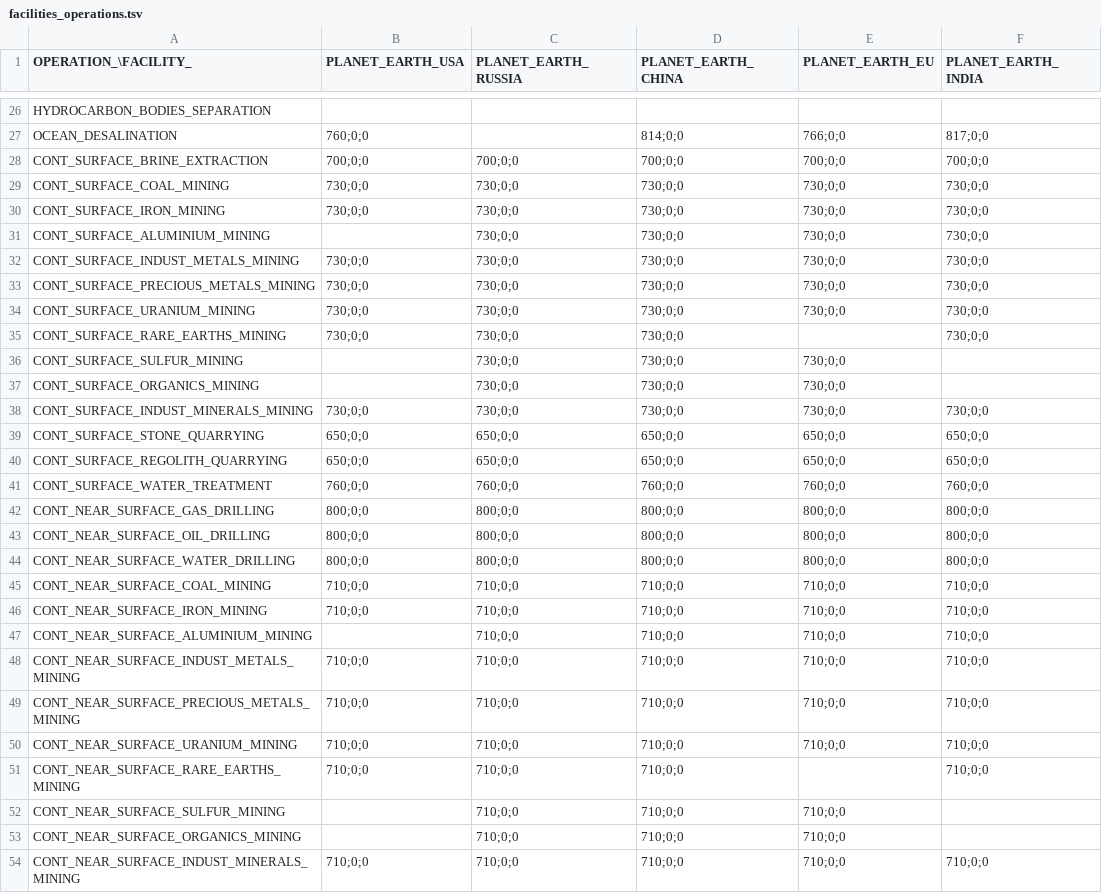
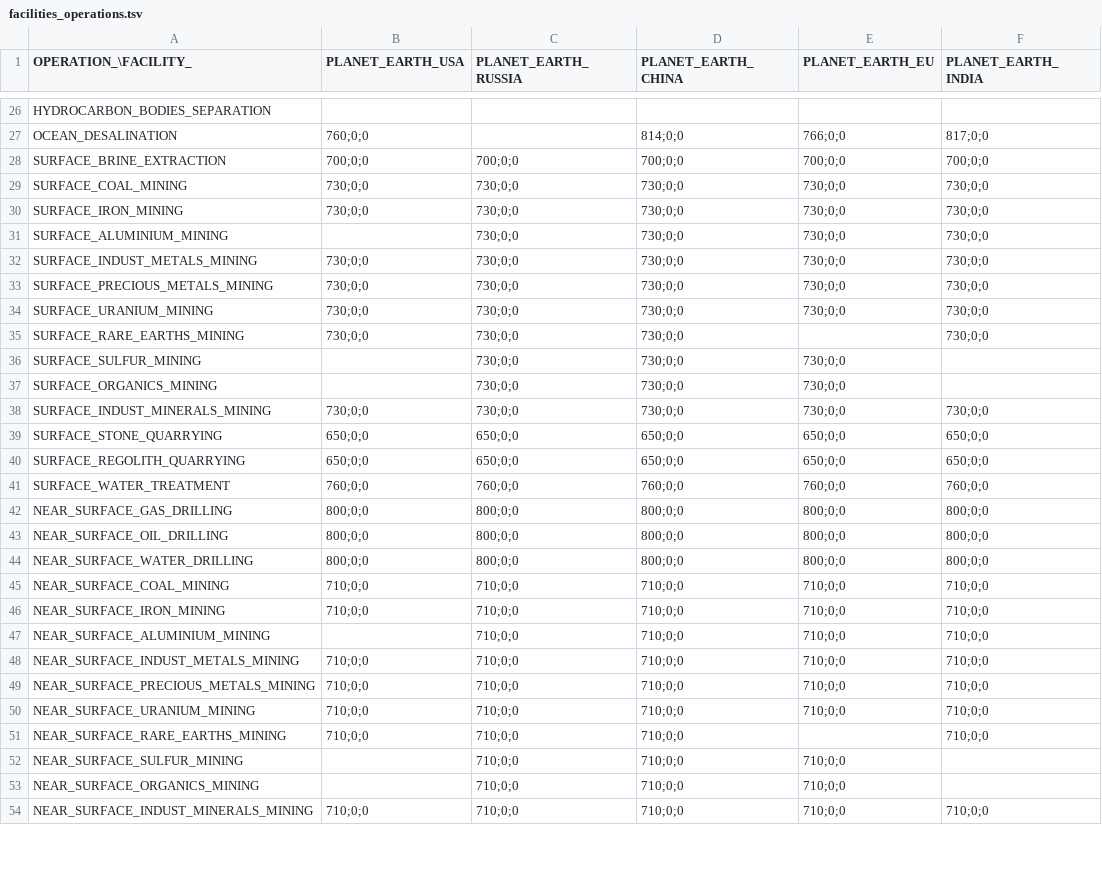
Before and after one commit to t2civ/astropolis_public, a TSV file: tables/facilities_operations.tsv, drawn as a sheet; only a part is shown, gaps mark what is left out; the diff covers the shown part only; the diff names each change by its address in the sheet, - before the commit and + after, or states it on an @@ line.

```diff
--- a/tables/facilities_operations.tsv
+++ b/tables/facilities_operations.tsv
-A28 (OPERATION_\FACILITY_): CONT_SURFACE_BRINE_EXTRACTION
+A28 (OPERATION_\FACILITY_): SURFACE_BRINE_EXTRACTION
-A29 (OPERATION_\FACILITY_): CONT_SURFACE_COAL_MINING
+A29 (OPERATION_\FACILITY_): SURFACE_COAL_MINING
-A30 (OPERATION_\FACILITY_): CONT_SURFACE_IRON_MINING
+A30 (OPERATION_\FACILITY_): SURFACE_IRON_MINING
-A31 (OPERATION_\FACILITY_): CONT_SURFACE_ALUMINIUM_MINING
+A31 (OPERATION_\FACILITY_): SURFACE_ALUMINIUM_MINING
-A32 (OPERATION_\FACILITY_): CONT_SURFACE_INDUST_METALS_MINING
+A32 (OPERATION_\FACILITY_): SURFACE_INDUST_METALS_MINING
-A33 (OPERATION_\FACILITY_): CONT_SURFACE_PRECIOUS_METALS_MINING
+A33 (OPERATION_\FACILITY_): SURFACE_PRECIOUS_METALS_MINING
-A34 (OPERATION_\FACILITY_): CONT_SURFACE_URANIUM_MINING
+A34 (OPERATION_\FACILITY_): SURFACE_URANIUM_MINING
-A35 (OPERATION_\FACILITY_): CONT_SURFACE_RARE_EARTHS_MINING
+A35 (OPERATION_\FACILITY_): SURFACE_RARE_EARTHS_MINING
-A36 (OPERATION_\FACILITY_): CONT_SURFACE_SULFUR_MINING
+A36 (OPERATION_\FACILITY_): SURFACE_SULFUR_MINING
-A37 (OPERATION_\FACILITY_): CONT_SURFACE_ORGANICS_MINING
+A37 (OPERATION_\FACILITY_): SURFACE_ORGANICS_MINING
-A38 (OPERATION_\FACILITY_): CONT_SURFACE_INDUST_MINERALS_MINING
+A38 (OPERATION_\FACILITY_): SURFACE_INDUST_MINERALS_MINING
-A39 (OPERATION_\FACILITY_): CONT_SURFACE_STONE_QUARRYING
+A39 (OPERATION_\FACILITY_): SURFACE_STONE_QUARRYING
-A40 (OPERATION_\FACILITY_): CONT_SURFACE_REGOLITH_QUARRYING
+A40 (OPERATION_\FACILITY_): SURFACE_REGOLITH_QUARRYING
-A41 (OPERATION_\FACILITY_): CONT_SURFACE_WATER_TREATMENT
+A41 (OPERATION_\FACILITY_): SURFACE_WATER_TREATMENT
-A42 (OPERATION_\FACILITY_): CONT_NEAR_SURFACE_GAS_DRILLING
+A42 (OPERATION_\FACILITY_): NEAR_SURFACE_GAS_DRILLING
-A43 (OPERATION_\FACILITY_): CONT_NEAR_SURFACE_OIL_DRILLING
+A43 (OPERATION_\FACILITY_): NEAR_SURFACE_OIL_DRILLING
-A44 (OPERATION_\FACILITY_): CONT_NEAR_SURFACE_WATER_DRILLING
+A44 (OPERATION_\FACILITY_): NEAR_SURFACE_WATER_DRILLING
-A45 (OPERATION_\FACILITY_): CONT_NEAR_SURFACE_COAL_MINING
+A45 (OPERATION_\FACILITY_): NEAR_SURFACE_COAL_MINING
-A46 (OPERATION_\FACILITY_): CONT_NEAR_SURFACE_IRON_MINING
+A46 (OPERATION_\FACILITY_): NEAR_SURFACE_IRON_MINING
-A47 (OPERATION_\FACILITY_): CONT_NEAR_SURFACE_ALUMINIUM_MINING
+A47 (OPERATION_\FACILITY_): NEAR_SURFACE_ALUMINIUM_MINING
-A48 (OPERATION_\FACILITY_): CONT_NEAR_SURFACE_INDUST_METALS_MINING
+A48 (OPERATION_\FACILITY_): NEAR_SURFACE_INDUST_METALS_MINING
-A49 (OPERATION_\FACILITY_): CONT_NEAR_SURFACE_PRECIOUS_METALS_MINING
+A49 (OPERATION_\FACILITY_): NEAR_SURFACE_PRECIOUS_METALS_MINING
-A50 (OPERATION_\FACILITY_): CONT_NEAR_SURFACE_URANIUM_MINING
+A50 (OPERATION_\FACILITY_): NEAR_SURFACE_URANIUM_MINING
-A51 (OPERATION_\FACILITY_): CONT_NEAR_SURFACE_RARE_EARTHS_MINING
+A51 (OPERATION_\FACILITY_): NEAR_SURFACE_RARE_EARTHS_MINING
-A52 (OPERATION_\FACILITY_): CONT_NEAR_SURFACE_SULFUR_MINING
+A52 (OPERATION_\FACILITY_): NEAR_SURFACE_SULFUR_MINING
-A53 (OPERATION_\FACILITY_): CONT_NEAR_SURFACE_ORGANICS_MINING
+A53 (OPERATION_\FACILITY_): NEAR_SURFACE_ORGANICS_MINING
-A54 (OPERATION_\FACILITY_): CONT_NEAR_SURFACE_INDUST_MINERALS_MINING
+A54 (OPERATION_\FACILITY_): NEAR_SURFACE_INDUST_MINERALS_MINING
```
Also changed, not shown: 26 edited cells elsewhere in this file, tables/facilities_modules.tsv, tables/modules.tsv, 15 other files.
